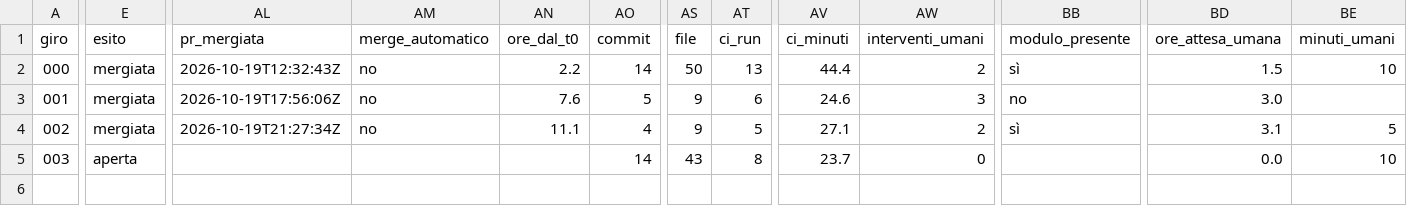
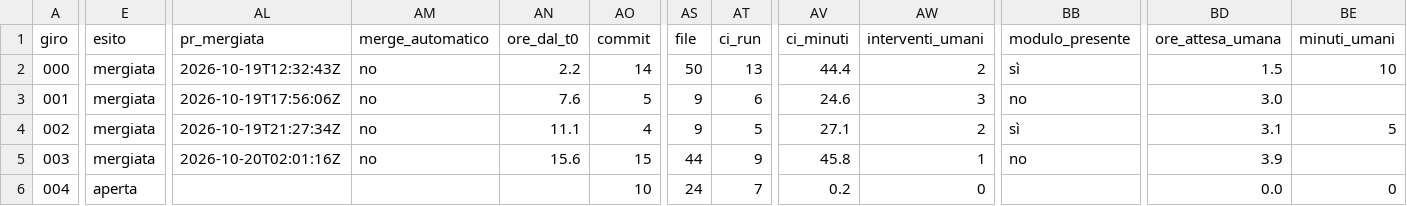
Before and after one commit to samueleniccolai-dev/planforhome, a CSV file: metrics/giri.csv, drawn as a sheet; only a part is shown, gaps mark what is left out; rows hold the shown columns only; the diff names each change by its address in the sheet, - before the commit and + after, or states it on an @@ line.

```diff
--- a/metrics/giri.csv
+++ b/metrics/giri.csv
-E5 (esito): aperta
+E5 (esito): mergiata
-AL5 (pr_mergiata): (empty)
+AL5 (pr_mergiata): 2026-10-20T02:01:16Z
-AM5 (merge_automatico): (empty)
+AM5 (merge_automatico): no
-AN5 (ore_dal_t0): (empty)
+AN5 (ore_dal_t0): 15.6
-AO5 (commit): 14
+AO5 (commit): 15
-AS5 (file): 43
+AS5 (file): 44
-AT5 (ci_run): 8
+AT5 (ci_run): 9
-AV5 (ci_minuti): 23.7
+AV5 (ci_minuti): 45.8
-AW5 (interventi_umani): 0
+AW5 (interventi_umani): 1
-BB5 (modulo_presente): (empty)
+BB5 (modulo_presente): no
-BD5 (ore_attesa_umana): 0.0
+BD5 (ore_attesa_umana): 3.9
-BE5 (minuti_umani): 10
+BE5 (minuti_umani): (empty)
+row 6: 004 | aperta |  |  |  | 10 | 24 | 7 | 0.2 | 0 |  | 0.0 | 0
```
Also changed, not shown: 7 other files.
